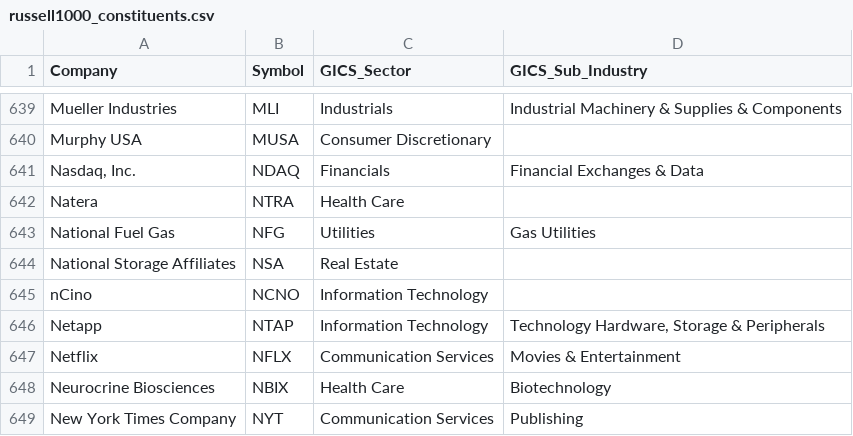
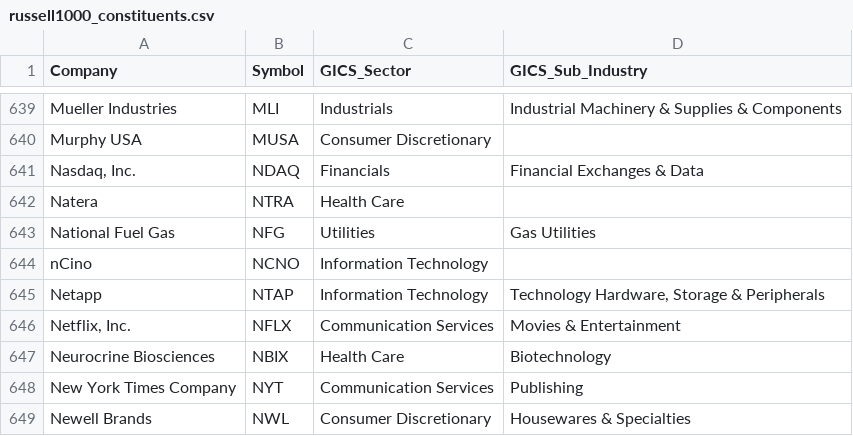
Before and after one commit to Gary-Strauss/Russel_1000_Index_Constituents, a CSV file: data/russell1000_constituents.csv, drawn as a sheet; only a part is shown, gaps mark what is left out; the shorter side is filled out with more unchanged rows.

```diff
--- a/data/russell1000_constituents.csv
+++ b/data/russell1000_constituents.csv
@@ -643,6 +643,5 @@ Natera,NTRA,Health Care,
 National Fuel Gas,NFG,Utilities,Gas Utilities
-National Storage Affiliates,NSA,Real Estate,
 nCino,NCNO,Information Technology,
 Netapp,NTAP,Information Technology,"Technology Hardware, Storage & Peripherals"
-Netflix,NFLX,Communication Services,Movies & Entertainment
+"Netflix, Inc.",NFLX,Communication Services,Movies & Entertainment
 Neurocrine Biosciences,NBIX,Health Care,Biotechnology
```
Also changed, not shown: 1 other file.
